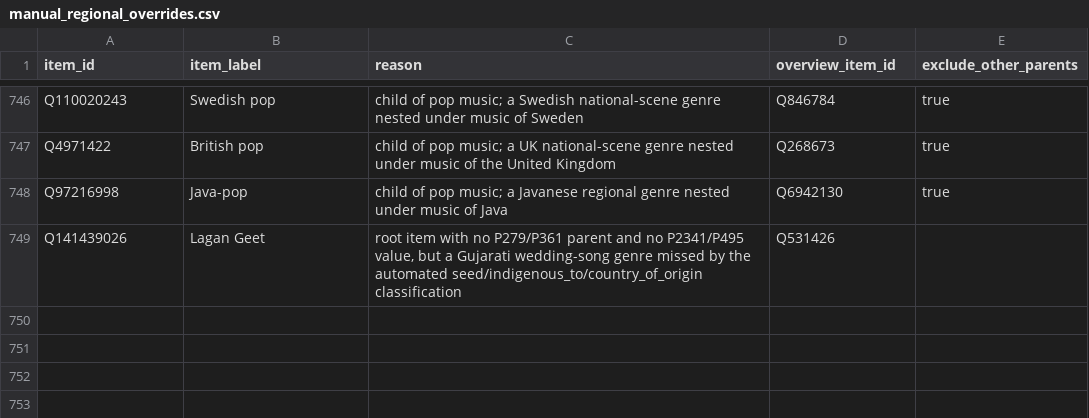
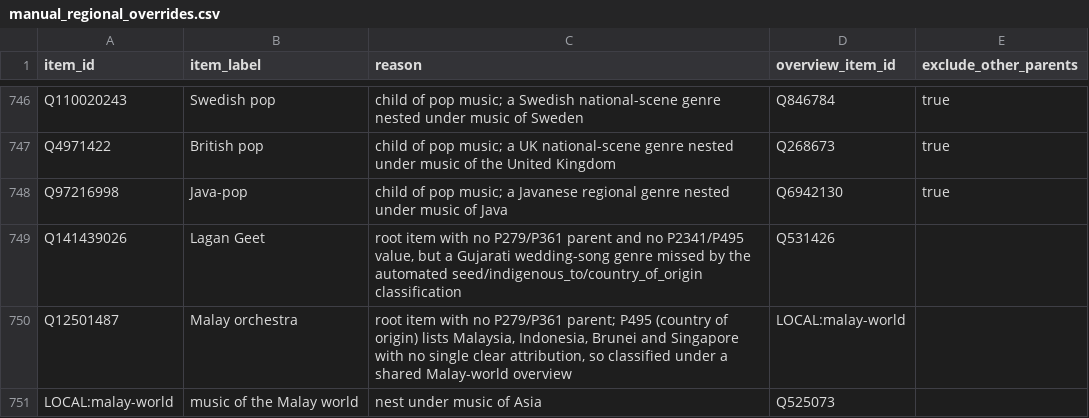
Before and after one commit to BehindTheMusicTree/the-music-tree-pipelines, a CSV file: pipelines/wikidata/src/wikidata/silver/manual_regional_overrides.csv, drawn as a sheet; only a part is shown, gaps mark what is left out.

```diff
--- a/pipelines/wikidata/src/wikidata/silver/manual_regional_overrides.csv
+++ b/pipelines/wikidata/src/wikidata/silver/manual_regional_overrides.csv
@@ -749 +749,3 @@ Q97216998,Java-pop,child of pop music; a Javanese regional genre nested under mu
 Q141439026,Lagan Geet,"root item with no P279/P361 parent and no P2341/P495 value, but a Gujarati wedding-song genre missed by the automated seed/indigenous_to/country_of_origin classification",Q531426,
+Q12501487,Malay orchestra,"root item with no P279/P361 parent; P495 (country of origin) lists Malaysia, Indonesia, Brunei and Singapore with no single clear attribution, so classified under a shared Malay-world overview",LOCAL:malay-world,
+LOCAL:malay-world,music of the Malay world,nest under music of Asia,Q525073,
```
Also changed, not shown: pipelines/wikidata/src/wikidata/silver/manual_regional_overview_additions.csv, 1 other file.
